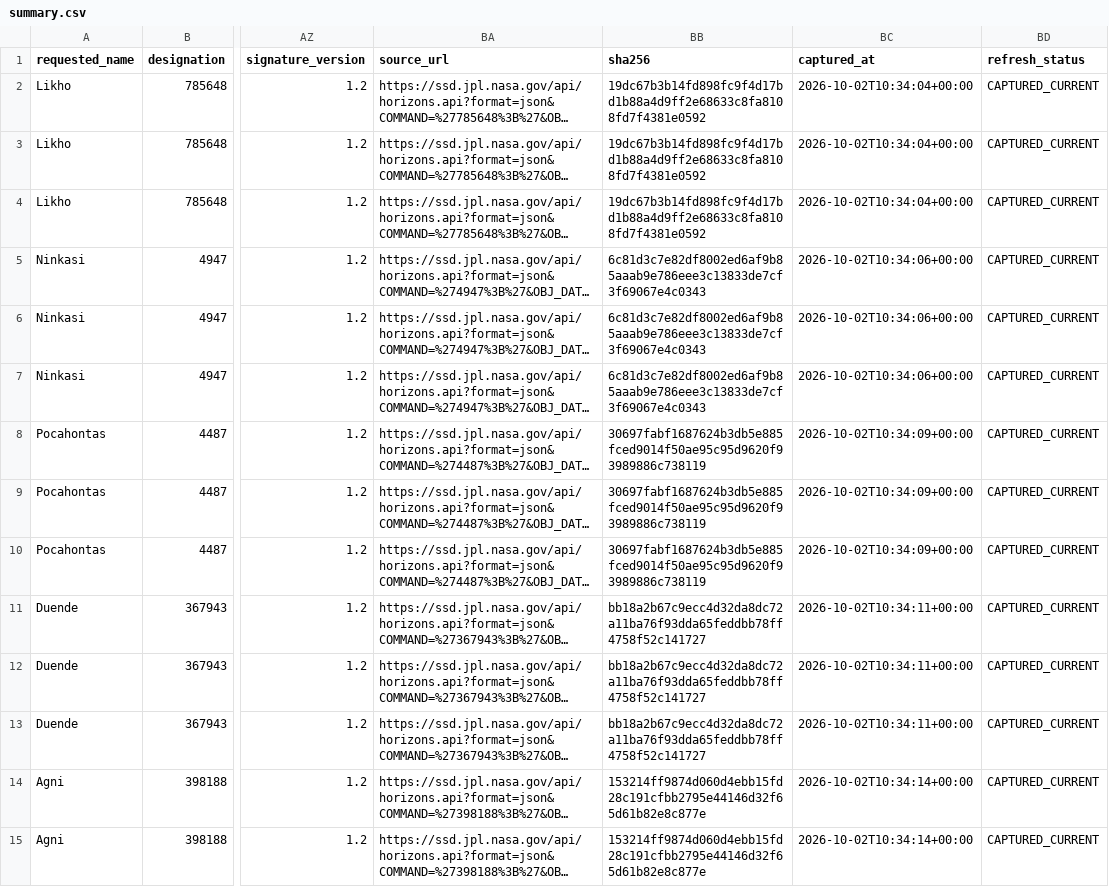
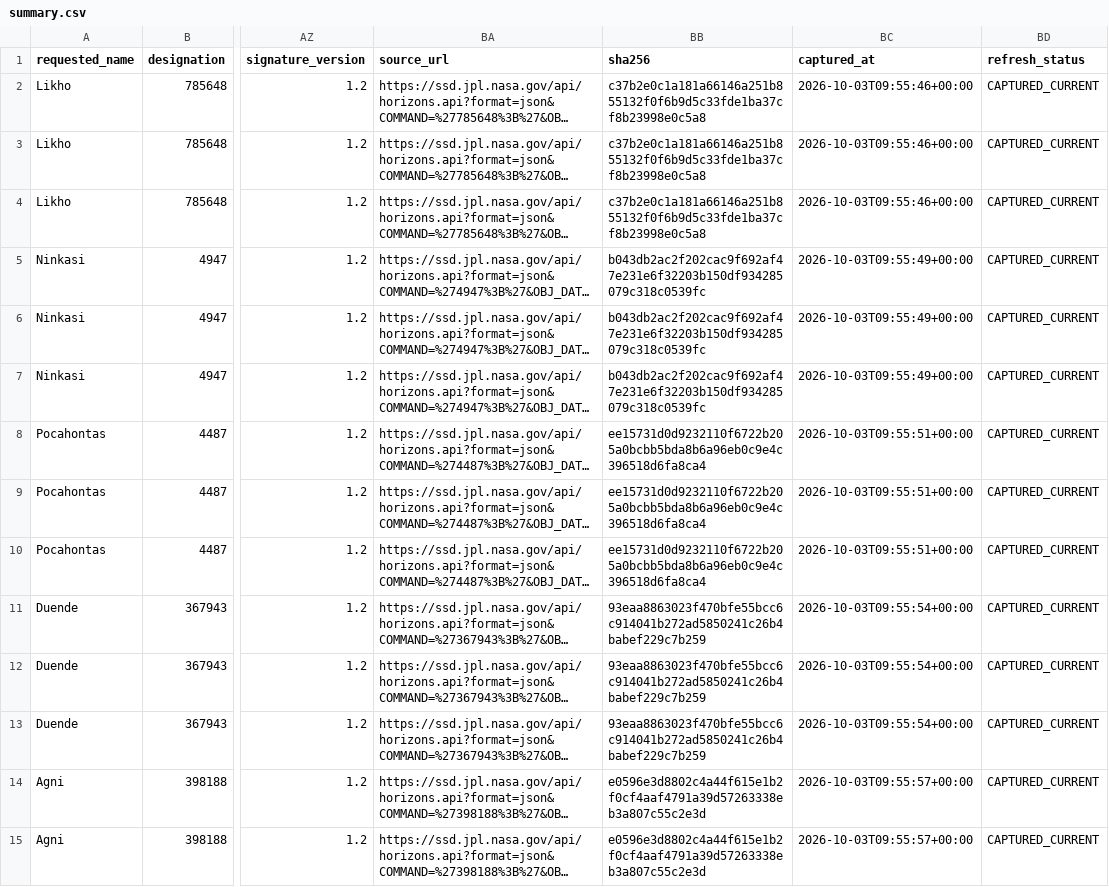
Before and after one commit to achillesromer-coder/Data, a CSV file: data/jpl/neighbours/horizons/latest/summary.csv, drawn as a sheet; only a part is shown, gaps mark what is left out; long unchanged cells end in …; the diff covers the shown part only; the diff names each change by its address in the sheet, - before the commit and + after, or states it on an @@ line.

```diff
--- a/data/jpl/neighbours/horizons/latest/summary.csv
+++ b/data/jpl/neighbours/horizons/latest/summary.csv
-BB2:BB4 (sha256): 19dc67b3b14fd898fc9f4d17bd1b88a4d9ff2e68633c8fa8108fd7f4381e0592
+BB2:BB4 (sha256): c37b2e0c1a181a66146a251b855132f0f6b9d5c33fde1ba37cf8b23998e0c5a8
-BC2:BC4 (captured_at): 2026-10-02T10:34:04+00:00
+BC2:BC4 (captured_at): 2026-10-03T09:55:46+00:00
-BB5:BB7 (sha256): 6c81d3c7e82df8002ed6af9b85aaab9e786eee3c13833de7cf3f69067e4c0343
+BB5:BB7 (sha256): b043db2ac2f202cac9f692af47e231e6f32203b150df934285079c318c0539fc
-BC5:BC7 (captured_at): 2026-10-02T10:34:06+00:00
+BC5:BC7 (captured_at): 2026-10-03T09:55:49+00:00
-BB8:BB10 (sha256): 30697fabf1687624b3db5e885fced9014f50ae95c95d9620f93989886c738119
+BB8:BB10 (sha256): ee15731d0d9232110f6722b205a0bcbb5bda8b6a96eb0c9e4c396518d6fa8ca4
-BC8:BC10 (captured_at): 2026-10-02T10:34:09+00:00
+BC8:BC10 (captured_at): 2026-10-03T09:55:51+00:00
-BB11:BB13 (sha256): bb18a2b67c9ecc4d32da8dc72a11ba76f93dda65feddbb78ff4758f52c141727
+BB11:BB13 (sha256): 93eaa8863023f470bfe55bcc6c914041b272ad5850241c26b4babef229c7b259
-BC11:BC13 (captured_at): 2026-10-02T10:34:11+00:00
+BC11:BC13 (captured_at): 2026-10-03T09:55:54+00:00
-BB14:BB15 (sha256): 153214ff9874d060d4ebb15fd28c191cfbb2795e44146d32f65d61b82e8c877e
+BB14:BB15 (sha256): e0596e3d8802c4a44f615e1b2f0cf4aaf4791a39d57263338eb3a807c55c2e3d
-BC14:BC15 (captured_at): 2026-10-02T10:34:14+00:00
+BC14:BC15 (captured_at): 2026-10-03T09:55:57+00:00
```
Also changed, not shown: 68 edited cells elsewhere in this file, data/jpl/horizons/latest/summary.csv, data/jpl/horizons/uncertainty/latest/summary.csv, 47 other files.
